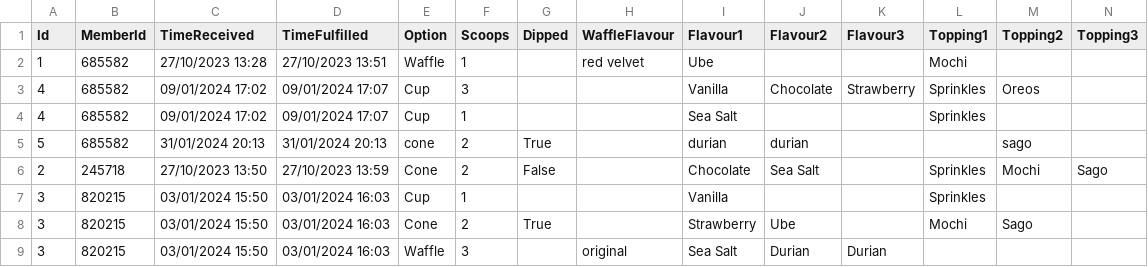
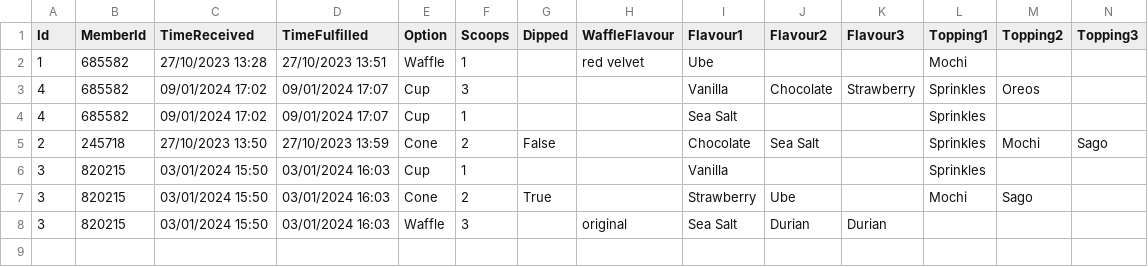
Before and after one commit to Existance29/Prg-2-Assignment, a CSV file: S10257381_PRG2Assignment/orders.csv, drawn as a sheet; only a part is shown; rows hold the shown columns only; the diff names each change by its address in the sheet, - before the commit and + after, or states it on an @@ line.

```diff
--- a/S10257381_PRG2Assignment/orders.csv
+++ b/S10257381_PRG2Assignment/orders.csv
-row 5: 5 | 685582 | 31/01/2024 20:13 | 31/01/2024 20:13 | cone | 2 | True |  | durian | durian |  |  | sago
```
Also changed, not shown: S10257381_PRG2Assignment/bin/Debug/net6.0/orders.csv, 5 other files.
